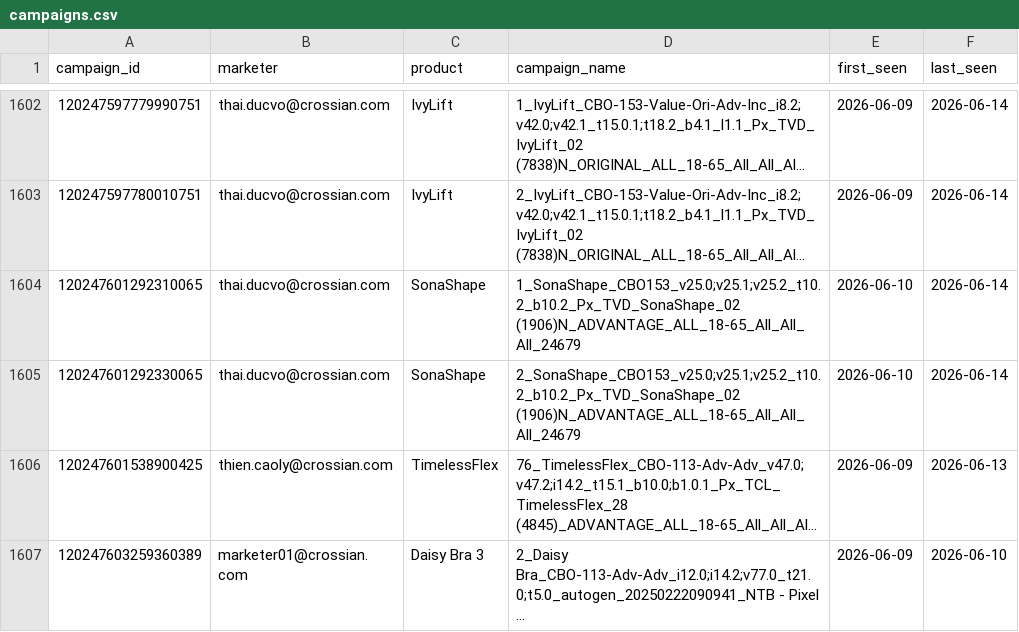
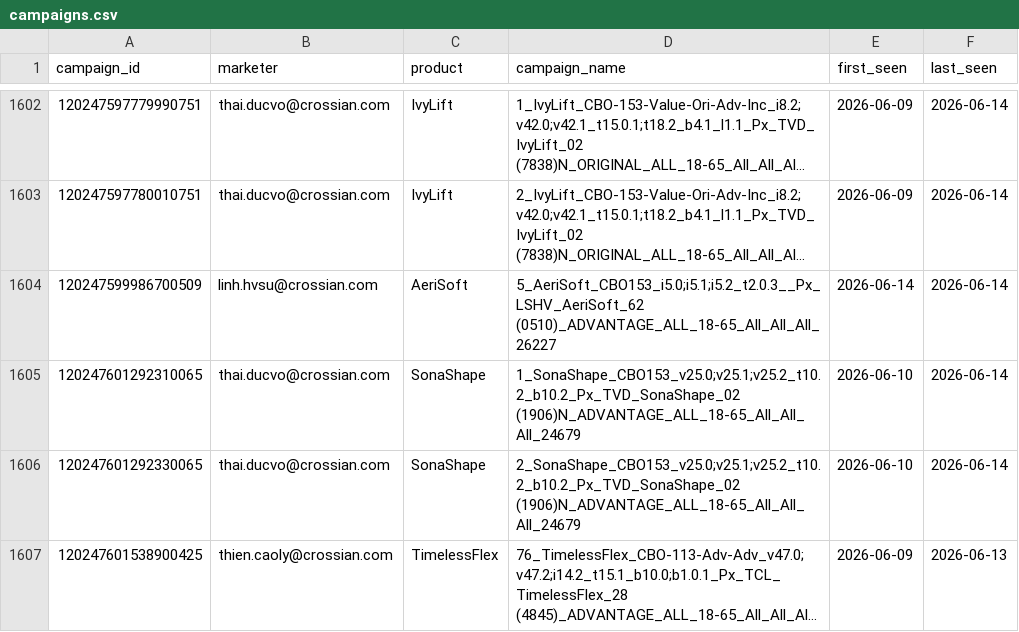
Before and after one commit to binhnguyen-ca/CAMS, a CSV file: data/campaigns.csv, drawn as a sheet; only a part is shown, gaps mark what is left out; the shorter side is filled out with more unchanged rows; long unchanged cells end in …; the diff names each change by its address in the sheet, - before the commit and + after, or states it on an @@ line.

```diff
--- a/data/campaigns.csv
+++ b/data/campaigns.csv
+row 1604: 120247599986700509 | linh.hvsu@crossian.com | AeriSoft | 5_AeriSoft_CBO153_i5.0;i5.1;i5.2_t2.0.3__Px_LSHV_AeriSoft_62 (0510)_ADVANTAGE_ALL_18-65_All_All_All_26227 | 2026-06-14 | 2026-06-14
```
Also changed, not shown: 1 other file.
